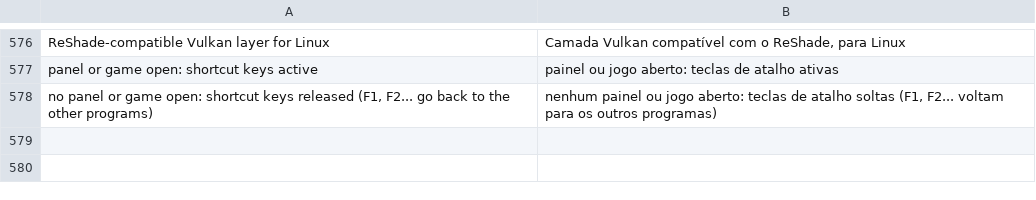
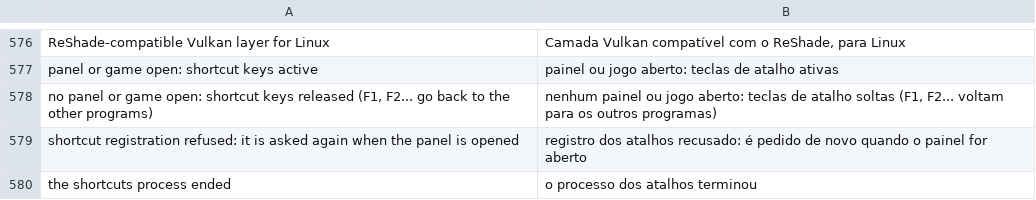
Before and after one commit to lotexiu/linux-reshade, a TSV file: crates/i18n/locales/pt_BR.tsv, drawn as a sheet; only a part is shown, gaps mark what is left out; the diff names each change by its address in the sheet, - before the commit and + after, or states it on an @@ line.

```diff
--- a/crates/i18n/locales/pt_BR.tsv
+++ b/crates/i18n/locales/pt_BR.tsv
+row 579: shortcut registration refused: it is asked again when the panel is opened | registro dos atalhos recusado: é pedido de novo quando o painel for aberto
+row 580: the shortcuts process ended | o processo dos atalhos terminou
```
Also changed, not shown: 3 other files.
